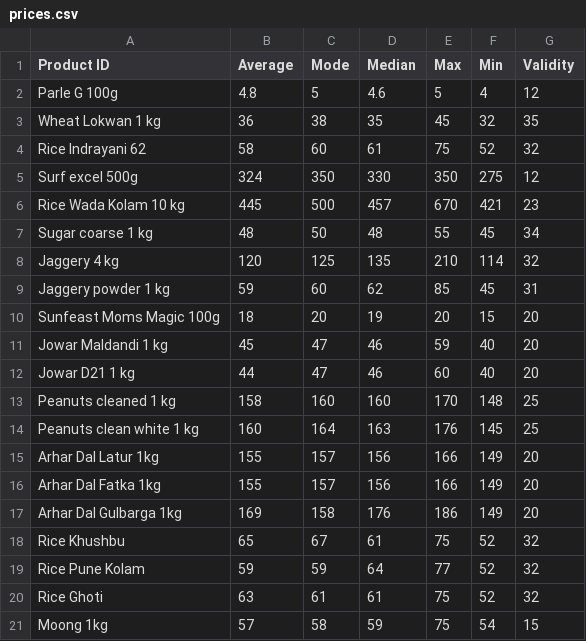
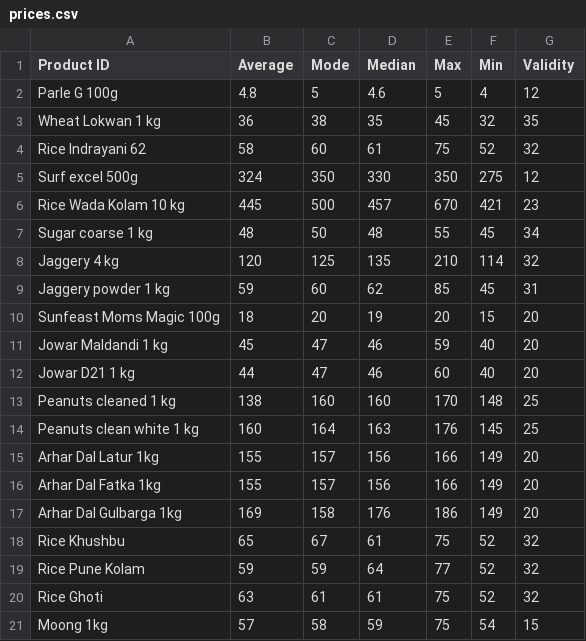
Before and after one commit to GauravBiraris/BFBenwise-price, a CSV file: prices.csv, drawn as a sheet.

Commit message:
Update prices.csv

```diff
--- a/prices.csv
+++ b/prices.csv
@@ -12,3 +12,3 @@ Jowar Maldandi 1 kg,45,47,46,59,40,20
 Jowar D21 1 kg,44,47,46,60,40,20
-Peanuts cleaned 1 kg,158,160,160,170,148,25
+Peanuts cleaned 1 kg,138,160,160,170,148,25
 Peanuts clean white 1 kg,160,164,163,176,145,25
```
